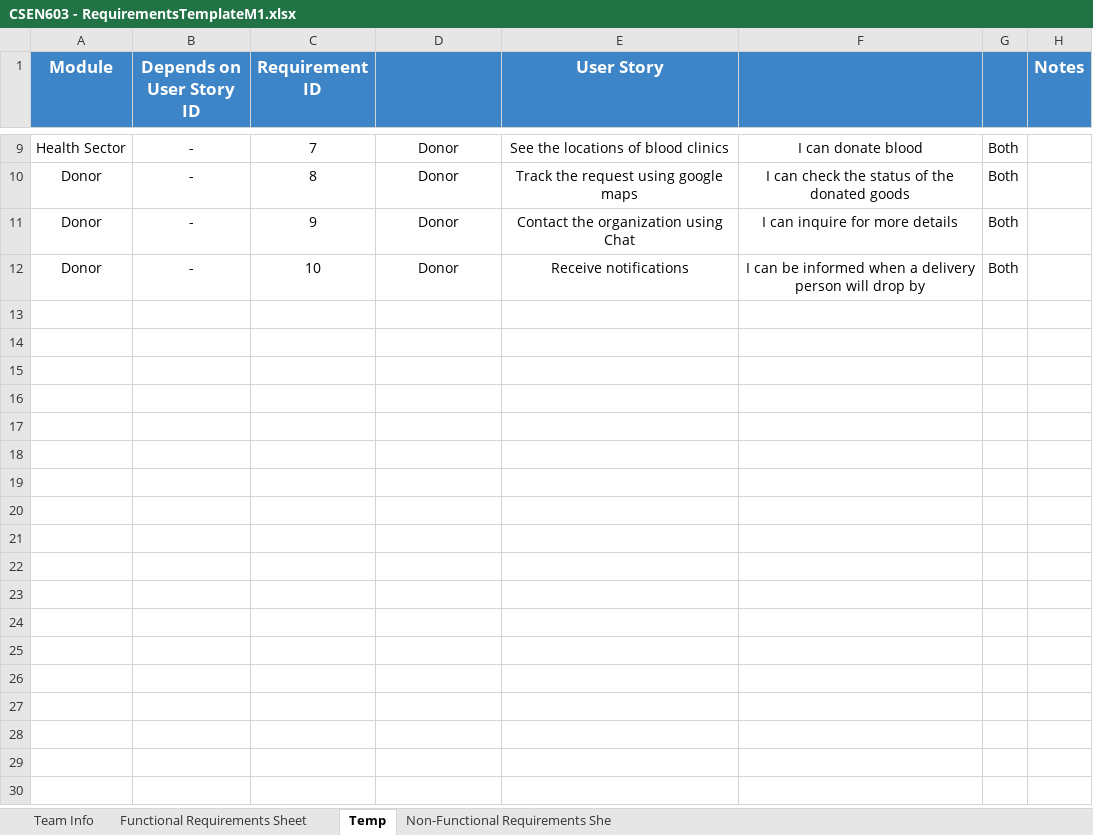
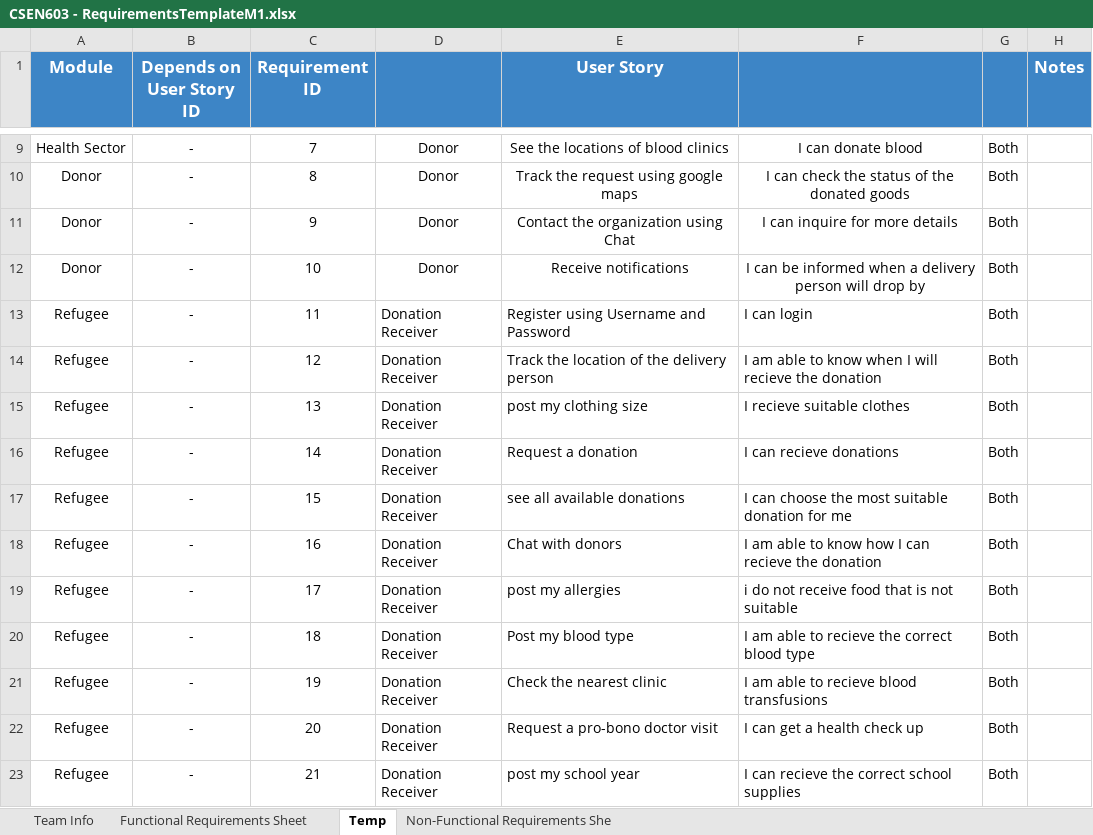
Before and after one commit to MahmoudHegazy-01/dora-the-explorer, an Excel workbook: CSEN603 - RequirementsTemplateM1.xlsx, sheet Temp, drawn as a sheet; only a part is shown, gaps mark what is left out; values as stored, in another font and other column widths than the file's, no borders; the diff names each change by its address in the sheet, - before the commit and + after, or states it on an @@ line.

Commit message:
Update CSEN603 - RequirementsTemplateM1.xlsx

```diff
--- a/CSEN603 - RequirementsTemplateM1.xlsx (sheet Temp)
+++ b/CSEN603 - RequirementsTemplateM1.xlsx (sheet Temp)
+row 13: Refugee | - | 11 | Donation Receiver | Register using Username and Password | I can login | Both
+row 14: Refugee | - | 12 | Donation Receiver | Track the location of the delivery person | I am able to know when I will recieve the donation | Both
+row 15: Refugee | - | 13 | Donation Receiver | post my clothing size | I recieve suitable clothes | Both
+row 16: Refugee | - | 14 | Donation Receiver | Request a donation | I can recieve donations | Both
+row 17: Refugee | - | 15 | Donation Receiver | see all available donations | I can choose the most suitable donation for me | Both
+row 18: Refugee | - | 16 | Donation Receiver | Chat with donors | I am able to know how I can recieve the donation | Both
+row 19: Refugee | - | 17 | Donation Receiver | post my allergies | i do not receive food that is not suitable | Both
+row 20: Refugee | - | 18 | Donation Receiver | Post my blood type | I am able to recieve the correct blood type | Both
+row 21: Refugee | - | 19 | Donation Receiver | Check the nearest clinic | I am able to recieve blood transfusions | Both
+row 22: Refugee | - | 20 | Donation Receiver | Request a pro-bono doctor visit | I can get a health check up | Both
+row 23: Refugee | - | 21 | Donation Receiver | post my school year | I can recieve the correct school supplies | Both
```
